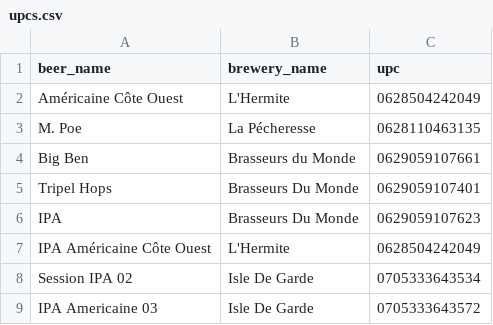
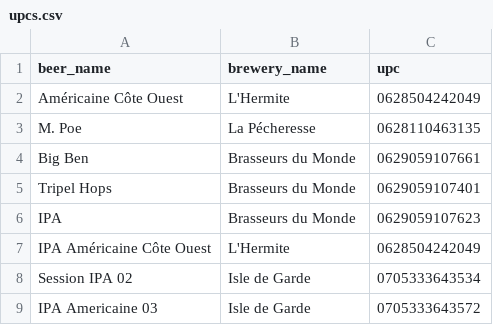
Before and after one commit to stephlaf/rails_beer_api, a CSV file: db/scrapers/upcs.csv, drawn as a sheet.

Commit message:
Fixed upc list

```diff
--- a/db/scrapers/upcs.csv
+++ b/db/scrapers/upcs.csv
@@ -4,6 +4,6 @@ beer_name,brewery_name,upc
 "Big Ben","Brasseurs du Monde","0629059107661"
-"Tripel Hops","Brasseurs Du Monde","0629059107401"
-"IPA","Brasseurs Du Monde","0629059107623"
+"Tripel Hops","Brasseurs du Monde","0629059107401"
+"IPA","Brasseurs du Monde","0629059107623"
 "IPA Américaine Côte Ouest","L'Hermite","0628504242049"
-"Session IPA 02","Isle De Garde","0705333643534"
-"IPA Americaine 03","Isle De Garde","0705333643572"
+"Session IPA 02","Isle de Garde","0705333643534"
+"IPA Americaine 03","Isle de Garde","0705333643572"
```
